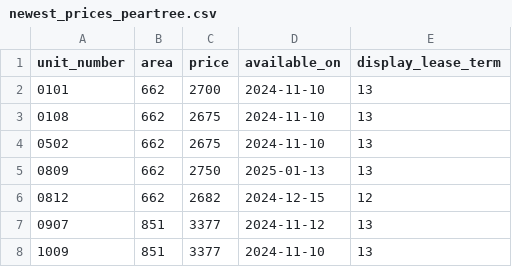
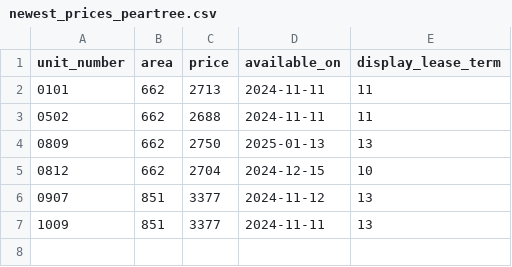
Before and after one commit to hellomikelo/apt-price-tracker, a CSV file: newest_prices_peartree.csv, drawn as a sheet.

```diff
--- a/newest_prices_peartree.csv
+++ b/newest_prices_peartree.csv
@@ -1,8 +1,7 @@
 unit_number,area,price,available_on,display_lease_term
-0101,662,2700,2024-11-10,13
-0108,662,2675,2024-11-10,13
-0502,662,2675,2024-11-10,13
+0101,662,2713,2024-11-11,11
+0502,662,2688,2024-11-11,11
 0809,662,2750,2025-01-13,13
-0812,662,2682,2024-12-15,12
+0812,662,2704,2024-12-15,10
 0907,851,3377,2024-11-12,13
-1009,851,3377,2024-11-10,13
+1009,851,3377,2024-11-11,13
```
